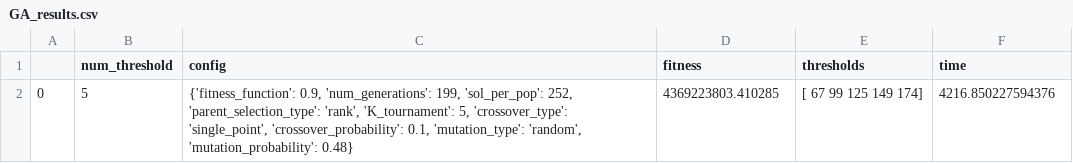
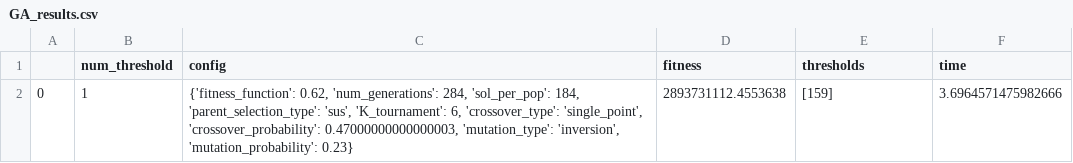
Before and after one commit to Kgatishi/COS700_Research, a CSV file: src/GA_results.csv, drawn as a sheet.

```diff
--- a/src/GA_results.csv
+++ b/src/GA_results.csv
@@ -1,2 +1,2 @@
 ,num_threshold,config,fitness,thresholds,time
-0,5,"{'fitness_function': 0.9, 'num_generations': 199, 'sol_per_pop': 252, 'parent_selection_type': 'rank', 'K_tournament': 5, 'crossover_type': 'single_point', 'crossover_probability': 0.1, 'mutation_type': 'random', 'mutation_probability': 0.48}",4369223803.410285,[ 67  99 125 149 174],4216.850227594376
+0,1,"{'fitness_function': 0.62, 'num_generations': 284, 'sol_per_pop': 184, 'parent_selection_type': 'sus', 'K_tournament': 6, 'crossover_type': 'single_point', 'crossover_probability': 0.47000000000000003, 'mutation_type': 'inversion', 'mutation_probability': 0.23}",2893731112.4553638,[159],3.6964571475982666
```
Also changed, not shown: 1 other file.
